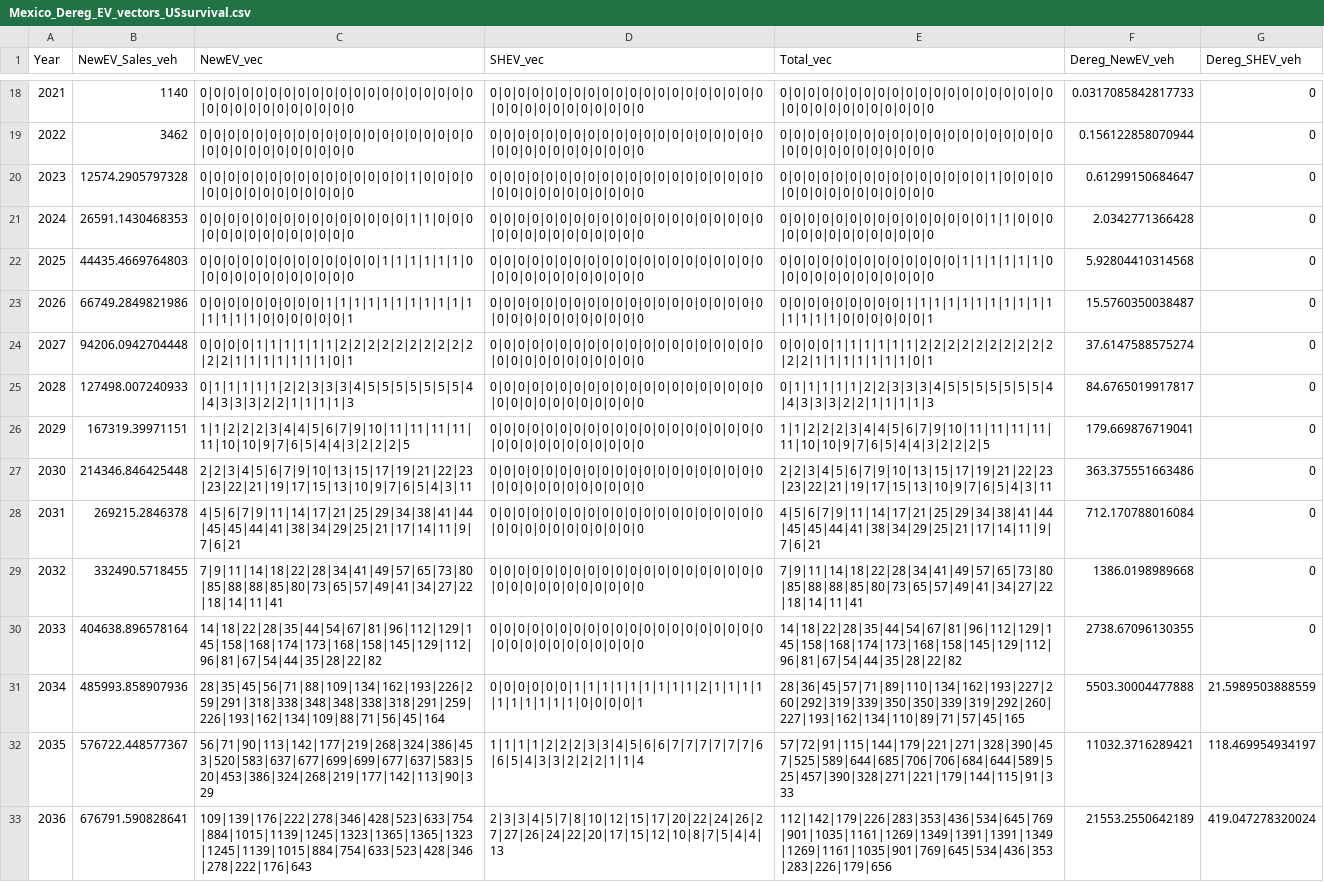
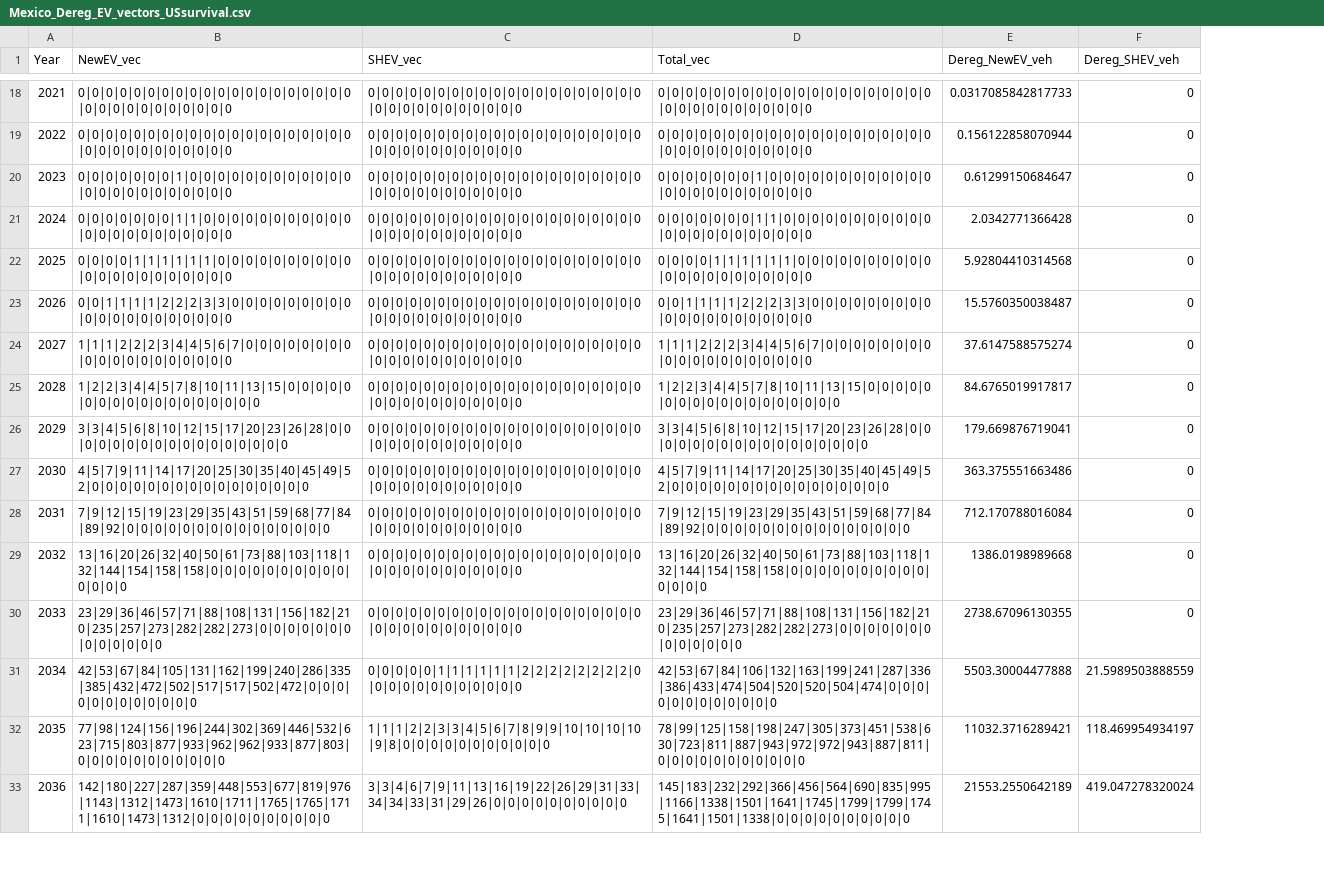
Before and after one commit to yunzhu299/US-Fleet-model, a CSV file: Outputs/Mexico_Dereg_EV_vectors_USsurvival.csv, drawn as a sheet; only a part is shown, gaps mark what is left out; removed rows and columns are numbered as before the commit, all else as after; the diff covers the shown part only; the diff names each change by its address in the sheet, - before the commit and + after, or states it on an @@ line.

```diff
--- a/Outputs/Mexico_Dereg_EV_vectors_USsurvival.csv
+++ b/Outputs/Mexico_Dereg_EV_vectors_USsurvival.csv
-column B (NewEV_Sales_veh), rows 18-33: 1140 | 3462 | 12574.2905797328 | 26591.1430468353 | 44435.4669764803 | 66749.2849821986 | 94206.0942704448 | 127498.007240933 | 167319.39971151 | 214346.846425448 | 269215.2846378 | 332490.5718455 | 404638.896578164 | 485993.858907936 | 576722.448577367 | 676791.590828641
-B20 (NewEV_vec): 0|0|0|0|0|0|0|0|0|0|0|0|0|0|0|1|0|0|0|0|0|0|0|0|0|0|0|0|0|0|0
+B20 (NewEV_vec): 0|0|0|0|0|0|0|1|0|0|0|0|0|0|0|0|0|0|0|0|0|0|0|0|0|0|0|0|0|0|0
-D20 (Total_vec): 0|0|0|0|0|0|0|0|0|0|0|0|0|0|0|1|0|0|0|0|0|0|0|0|0|0|0|0|0|0|0
+D20 (Total_vec): 0|0|0|0|0|0|0|1|0|0|0|0|0|0|0|0|0|0|0|0|0|0|0|0|0|0|0|0|0|0|0
-B21 (NewEV_vec): 0|0|0|0|0|0|0|0|0|0|0|0|0|0|0|1|1|0|0|0|0|0|0|0|0|0|0|0|0|0|0
+B21 (NewEV_vec): 0|0|0|0|0|0|0|1|1|0|0|0|0|0|0|0|0|0|0|0|0|0|0|0|0|0|0|0|0|0|0
-D21 (Total_vec): 0|0|0|0|0|0|0|0|0|0|0|0|0|0|0|1|1|0|0|0|0|0|0|0|0|0|0|0|0|0|0
+D21 (Total_vec): 0|0|0|0|0|0|0|1|1|0|0|0|0|0|0|0|0|0|0|0|0|0|0|0|0|0|0|0|0|0|0
-B22 (NewEV_vec): 0|0|0|0|0|0|0|0|0|0|0|0|0|1|1|1|1|1|1|0|0|0|0|0|0|0|0|0|0|0|0
+B22 (NewEV_vec): 0|0|0|0|1|1|1|1|1|1|0|0|0|0|0|0|0|0|0|0|0|0|0|0|0|0|0|0|0|0|0
-D22 (Total_vec): 0|0|0|0|0|0|0|0|0|0|0|0|0|1|1|1|1|1|1|0|0|0|0|0|0|0|0|0|0|0|0
+D22 (Total_vec): 0|0|0|0|1|1|1|1|1|1|0|0|0|0|0|0|0|0|0|0|0|0|0|0|0|0|0|0|0|0|0
-B23 (NewEV_vec): 0|0|0|0|0|0|0|0|0|1|1|1|1|1|1|1|1|1|1|1|1|1|1|1|0|0|0|0|0|0|1
+B23 (NewEV_vec): 0|0|1|1|1|1|2|2|2|3|3|0|0|0|0|0|0|0|0|0|0|0|0|0|0|0|0|0|0|0|0
-D23 (Total_vec): 0|0|0|0|0|0|0|0|0|1|1|1|1|1|1|1|1|1|1|1|1|1|1|1|0|0|0|0|0|0|1
+D23 (Total_vec): 0|0|1|1|1|1|2|2|2|3|3|0|0|0|0|0|0|0|0|0|0|0|0|0|0|0|0|0|0|0|0
-B24 (NewEV_vec): 0|0|0|0|1|1|1|1|1|1|2|2|2|2|2|2|2|2|2|2|2|2|1|1|1|1|1|1|1|0|1
+B24 (NewEV_vec): 1|1|1|2|2|2|3|4|4|5|6|7|0|0|0|0|0|0|0|0|0|0|0|0|0|0|0|0|0|0|0
-D24 (Total_vec): 0|0|0|0|1|1|1|1|1|1|2|2|2|2|2|2|2|2|2|2|2|2|1|1|1|1|1|1|1|0|1
+D24 (Total_vec): 1|1|1|2|2|2|3|4|4|5|6|7|0|0|0|0|0|0|0|0|0|0|0|0|0|0|0|0|0|0|0
-B25 (NewEV_vec): 0|1|1|1|1|1|2|2|3|3|3|4|5|5|5|5|5|5|5|4|4|3|3|3|2|2|1|1|1|1|3
+B25 (NewEV_vec): 1|2|2|3|4|4|5|7|8|10|11|13|15|0|0|0|0|0|0|0|0|0|0|0|0|0|0|0|0|0|0
-D25 (Total_vec): 0|1|1|1|1|1|2|2|3|3|3|4|5|5|5|5|5|5|5|4|4|3|3|3|2|2|1|1|1|1|3
+D25 (Total_vec): 1|2|2|3|4|4|5|7|8|10|11|13|15|0|0|0|0|0|0|0|0|0|0|0|0|0|0|0|0|0|0
-B26 (NewEV_vec): 1|1|2|2|2|3|4|4|5|6|7|9|10|11|11|11|11|11|10|10|9|7|6|5|4|4|3|2|2|2|5
+B26 (NewEV_vec): 3|3|4|5|6|8|10|12|15|17|20|23|26|28|0|0|0|0|0|0|0|0|0|0|0|0|0|0|0|0|0
-D26 (Total_vec): 1|1|2|2|2|3|4|4|5|6|7|9|10|11|11|11|11|11|10|10|9|7|6|5|4|4|3|2|2|2|5
+D26 (Total_vec): 3|3|4|5|6|8|10|12|15|17|20|23|26|28|0|0|0|0|0|0|0|0|0|0|0|0|0|0|0|0|0
-B27 (NewEV_vec): 2|2|3|4|5|6|7|9|10|13|15|17|19|21|22|23|23|22|21|19|17|15|13|10|9|7|6|5|4|3|11
+B27 (NewEV_vec): 4|5|7|9|11|14|17|20|25|30|35|40|45|49|52|0|0|0|0|0|0|0|0|0|0|0|0|0|0|0|0
-D27 (Total_vec): 2|2|3|4|5|6|7|9|10|13|15|17|19|21|22|23|23|22|21|19|17|15|13|10|9|7|6|5|4|3|11
+D27 (Total_vec): 4|5|7|9|11|14|17|20|25|30|35|40|45|49|52|0|0|0|0|0|0|0|0|0|0|0|0|0|0|0|0
-B28 (NewEV_vec): 4|5|6|7|9|11|14|17|21|25|29|34|38|41|44|45|45|44|41|38|34|29|25|21|17|14|11|9|7|6|21
+B28 (NewEV_vec): 7|9|12|15|19|23|29|35|43|51|59|68|77|84|89|92|0|0|0|0|0|0|0|0|0|0|0|0|0|0|0
-D28 (Total_vec): 4|5|6|7|9|11|14|17|21|25|29|34|38|41|44|45|45|44|41|38|34|29|25|21|17|14|11|9|7|6|21
+D28 (Total_vec): 7|9|12|15|19|23|29|35|43|51|59|68|77|84|89|92|0|0|0|0|0|0|0|0|0|0|0|0|0|0|0
-B29 (NewEV_vec): 7|9|11|14|18|22|28|34|41|49|57|65|73|80|85|88|88|85|80|73|65|57|49|41|34|27|22|18|14|11|41
+B29 (NewEV_vec): 13|16|20|26|32|40|50|61|73|88|103|118|132|144|154|158|158|0|0|0|0|0|0|0|0|0|0|0|0|0|0
-D29 (Total_vec): 7|9|11|14|18|22|28|34|41|49|57|65|73|80|85|88|88|85|80|73|65|57|49|41|34|27|22|18|14|11|41
+D29 (Total_vec): 13|16|20|26|32|40|50|61|73|88|103|118|132|144|154|158|158|0|0|0|0|0|0|0|0|0|0|0|0|0|0
-B30 (NewEV_vec): 14|18|22|28|35|44|54|67|81|96|112|129|145|158|168|174|173|168|158|145|129|112|96|81|67|54|44|35|28|22|82
+B30 (NewEV_vec): 23|29|36|46|57|71|88|108|131|156|182|210|235|257|273|282|282|273|0|0|0|0|0|0|0|0|0|0|0|0|0
-D30 (Total_vec): 14|18|22|28|35|44|54|67|81|96|112|129|145|158|168|174|173|168|158|145|129|112|96|81|67|54|44|35|28|22|82
+D30 (Total_vec): 23|29|36|46|57|71|88|108|131|156|182|210|235|257|273|282|282|273|0|0|0|0|0|0|0|0|0|0|0|0|0
-B31 (NewEV_vec): 28|35|45|56|71|88|109|134|162|193|226|259|291|318|338|348|348|338|318|291|259|226|193|162|134|109|88|71|56|45|164
+B31 (NewEV_vec): 42|53|67|84|105|131|162|199|240|286|335|385|432|472|502|517|517|502|472|0|0|0|0|0|0|0|0|0|0|0|0
-C31 (SHEV_vec): 0|0|0|0|0|0|1|1|1|1|1|1|1|1|1|2|1|1|1|1|1|1|1|1|1|1|0|0|0|0|1
+C31 (SHEV_vec): 0|0|0|0|0|1|1|1|1|1|1|2|2|2|2|2|2|2|2|0|0|0|0|0|0|0|0|0|0|0|0
-D31 (Total_vec): 28|36|45|57|71|89|110|134|162|193|227|260|292|319|339|350|350|339|319|292|260|227|193|162|134|110|89|71|57|45|165
+D31 (Total_vec): 42|53|67|84|106|132|163|199|241|287|336|386|433|474|504|520|520|504|474|0|0|0|0|0|0|0|0|0|0|0|0
-B32 (NewEV_vec): 56|71|90|113|142|177|219|268|324|386|453|520|583|637|677|699|699|677|637|583|520|453|386|324|268|219|177|142|113|90|329
+B32 (NewEV_vec): 77|98|124|156|196|244|302|369|446|532|623|715|803|877|933|962|962|933|877|803|0|0|0|0|0|0|0|0|0|0|0
-C32 (SHEV_vec): 1|1|1|1|2|2|2|3|3|4|5|6|6|7|7|7|7|7|7|6|6|5|4|3|3|2|2|2|1|1|4
+C32 (SHEV_vec): 1|1|1|2|2|3|3|4|5|6|7|8|9|9|10|10|10|10|9|8|0|0|0|0|0|0|0|0|0|0|0
-D32 (Total_vec): 57|72|91|115|144|179|221|271|328|390|457|525|589|644|685|706|706|684|644|589|525|457|390|328|271|221|179|144|115|91|333
+D32 (Total_vec): 78|99|125|158|198|247|305|373|451|538|630|723|811|887|943|972|972|943|887|811|0|0|0|0|0|0|0|0|0|0|0
-B33 (NewEV_vec): 109|139|176|222|278|346|428|523|633|754|884|1015|1139|1245|1323|1365|1365|1323|1245|1139|1015|884|754|633|523|428|346|278|222|176|643
+B33 (NewEV_vec): 142|180|227|287|359|448|553|677|819|976|1143|1312|1473|1610|1711|1765|1765|1711|1610|1473|1312|0|0|0|0|0|0|0|0|0|0
-C33 (SHEV_vec): 2|3|3|4|5|7|8|10|12|15|17|20|22|24|26|27|27|26|24|22|20|17|15|12|10|8|7|5|4|4|13
+C33 (SHEV_vec): 3|3|4|6|7|9|11|13|16|19|22|26|29|31|33|34|34|33|31|29|26|0|0|0|0|0|0|0|0|0|0
-D33 (Total_vec): 112|142|179|226|283|353|436|534|645|769|901|1035|1161|1269|1349|1391|1391|1349|1269|1161|1035|901|769|645|534|436|353|283|226|179|656
+D33 (Total_vec): 145|183|232|292|366|456|564|690|835|995|1166|1338|1501|1641|1745|1799|1799|1745|1641|1501|1338|0|0|0|0|0|0|0|0|0|0
```
Also changed, not shown: 27 edited cells elsewhere in this file, 1 other file.
